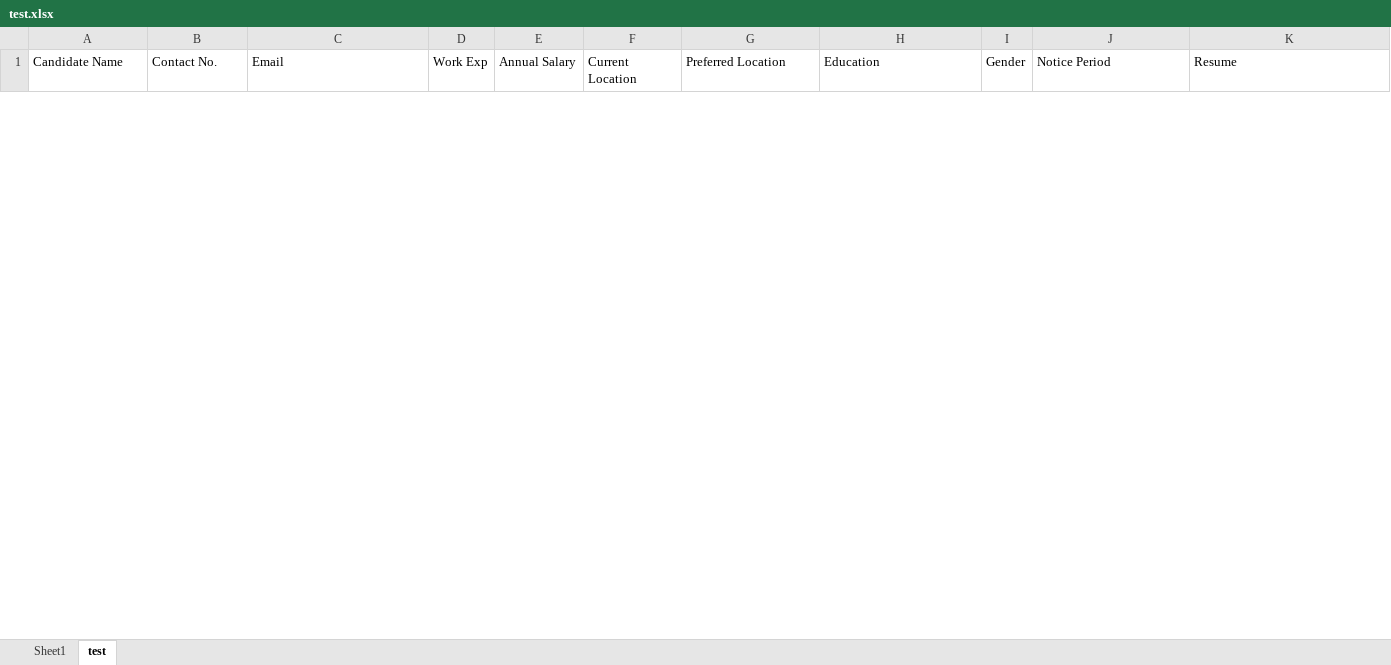
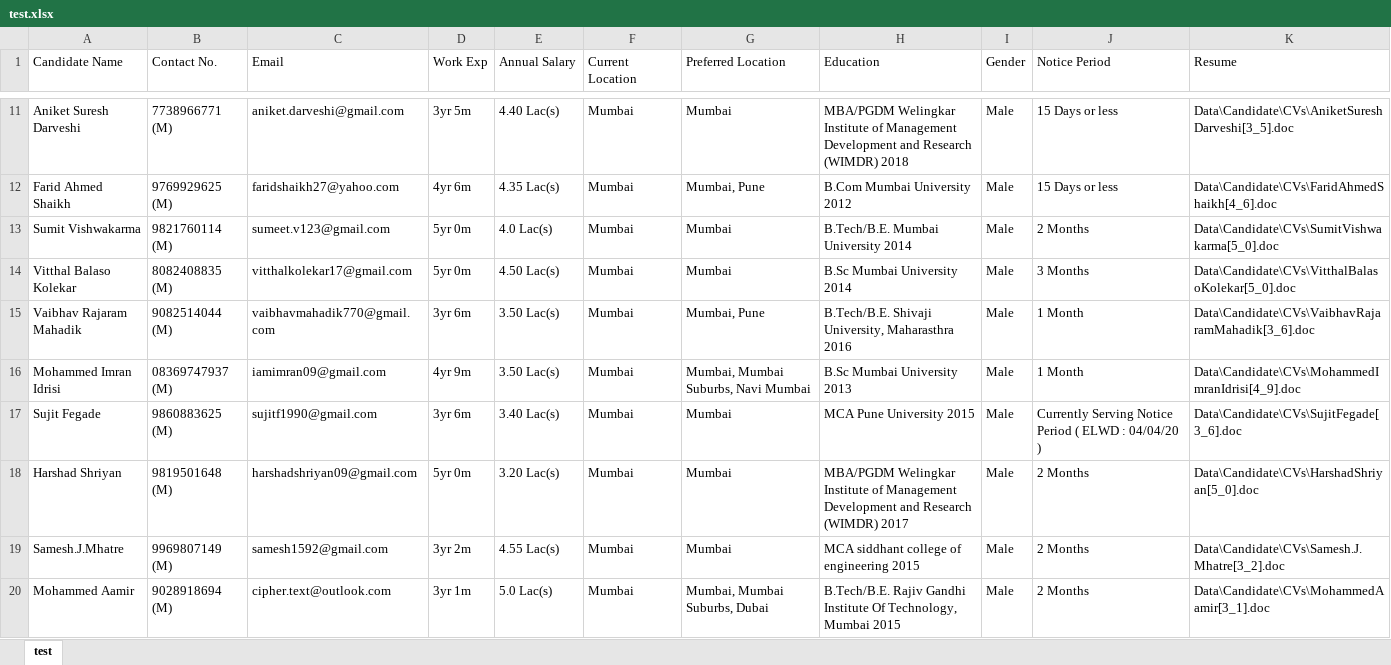
Before and after one commit to lovelykaushik86/candidate_selection_automation, an Excel workbook: Data/test.xlsx, sheet test, drawn as a sheet; only a part is shown, gaps mark what is left out; values as stored, in another font and other column widths than the file's, no borders; the diff covers the shown part only; the diff names each change by its address in the sheet, - before the commit and + after, or states it on an @@ line.

Commit message:
Success run of candidate scraping and zip creation

```diff
--- a/Data/test.xlsx (sheet test)
+++ b/Data/test.xlsx (sheet test)
-sheet tab: Sheet1
+row 11: Aniket Suresh Darveshi | 7738966771 (M) | aniket.darveshi@gmail.com | 3yr 5m | 4.40 Lac(s) | Mumbai | Mumbai | MBA/PGDM Welingkar Institute of Management Development and Research (WIMDR) 2018 | Male | 15 Days or less | Data\Candidate\CVs\AniketSureshDarveshi[3_5].doc
+row 12: Farid Ahmed Shaikh | 9769929625 (M) | faridshaikh27@yahoo.com | 4yr 6m | 4.35 Lac(s) | Mumbai | Mumbai, Pune | B.Com Mumbai University 2012 | Male | 15 Days or less | Data\Candidate\CVs\FaridAhmedShaikh[4_6].doc
+row 13: Sumit Vishwakarma | 9821760114 (M) | sumeet.v123@gmail.com | 5yr 0m | 4.0 Lac(s) | Mumbai | Mumbai | B.Tech/B.E. Mumbai University 2014 | Male | 2 Months | Data\Candidate\CVs\SumitVishwakarma[5_0].doc
+row 14: Vitthal Balaso Kolekar | 8082408835 (M) | vitthalkolekar17@gmail.com | 5yr 0m | 4.50 Lac(s) | Mumbai | Mumbai | B.Sc Mumbai University 2014 | Male | 3 Months | Data\Candidate\CVs\VitthalBalasoKolekar[5_0].doc
+row 15: Vaibhav Rajaram Mahadik | 9082514044 (M) | vaibhavmahadik770@gmail.com | 3yr 6m | 3.50 Lac(s) | Mumbai | Mumbai, Pune | B.Tech/B.E. Shivaji University, Maharasthra 2016 | Male | 1 Month | Data\Candidate\CVs\VaibhavRajaramMahadik[3_6].doc
+row 16: Mohammed Imran Idrisi | 08369747937 (M) | iamimran09@gmail.com | 4yr 9m | 3.50 Lac(s) | Mumbai | Mumbai, Mumbai Suburbs, Navi Mumbai | B.Sc Mumbai University 2013 | Male | 1 Month | Data\Candidate\CVs\MohammedImranIdrisi[4_9].doc
+row 17: Sujit Fegade | 9860883625 (M) | sujitf1990@gmail.com | 3yr 6m | 3.40 Lac(s) | Mumbai | Mumbai | MCA Pune University 2015 | Male | Currently Serving Notice Period ( ELWD : 04/04/20 ) | Data\Candidate\CVs\SujitFegade[3_6].doc
+row 18: Harshad Shriyan | 9819501648 (M) | harshadshriyan09@gmail.com | 5yr 0m | 3.20 Lac(s) | Mumbai | Mumbai | MBA/PGDM Welingkar Institute of Management Development and Research (WIMDR) 2017 | Male | 2 Months | Data\Candidate\CVs\HarshadShriyan[5_0].doc
+row 19: Samesh.J.Mhatre | 9969807149 (M) | samesh1592@gmail.com | 3yr 2m | 4.55 Lac(s) | Mumbai | Mumbai | MCA siddhant college of engineering 2015 | Male | 2 Months | Data\Candidate\CVs\Samesh.J.Mhatre[3_2].doc
+row 20: Mohammed Aamir | 9028918694 (M) | cipher.text@outlook.com | 3yr 1m | 5.0 Lac(s) | Mumbai | Mumbai, Mumbai Suburbs, Dubai | B.Tech/B.E. Rajiv Gandhi Institute Of Technology, Mumbai 2015 | Male | 2 Months | Data\Candidate\CVs\MohammedAamir[3_1].doc
```
Also changed, not shown: 30 added rows and 1 removed row elsewhere in this sheet, Data/JDSheet.xlsm, 5 other files.
